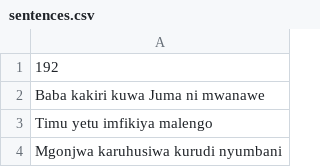
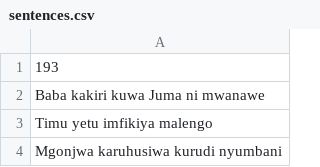
Before and after one commit to Witty-Kitty/kiswahili_dialects_data, a CSV file: kipemba/sentences.csv, drawn as a sheet; only a part is shown.

Commit message:
correcting sentences count

```diff
--- a/kipemba/sentences.csv
+++ b/kipemba/sentences.csv
@@ -1,2 +1,2 @@
-192
+193
 Baba kakiri kuwa Juma ni mwanawe
```
